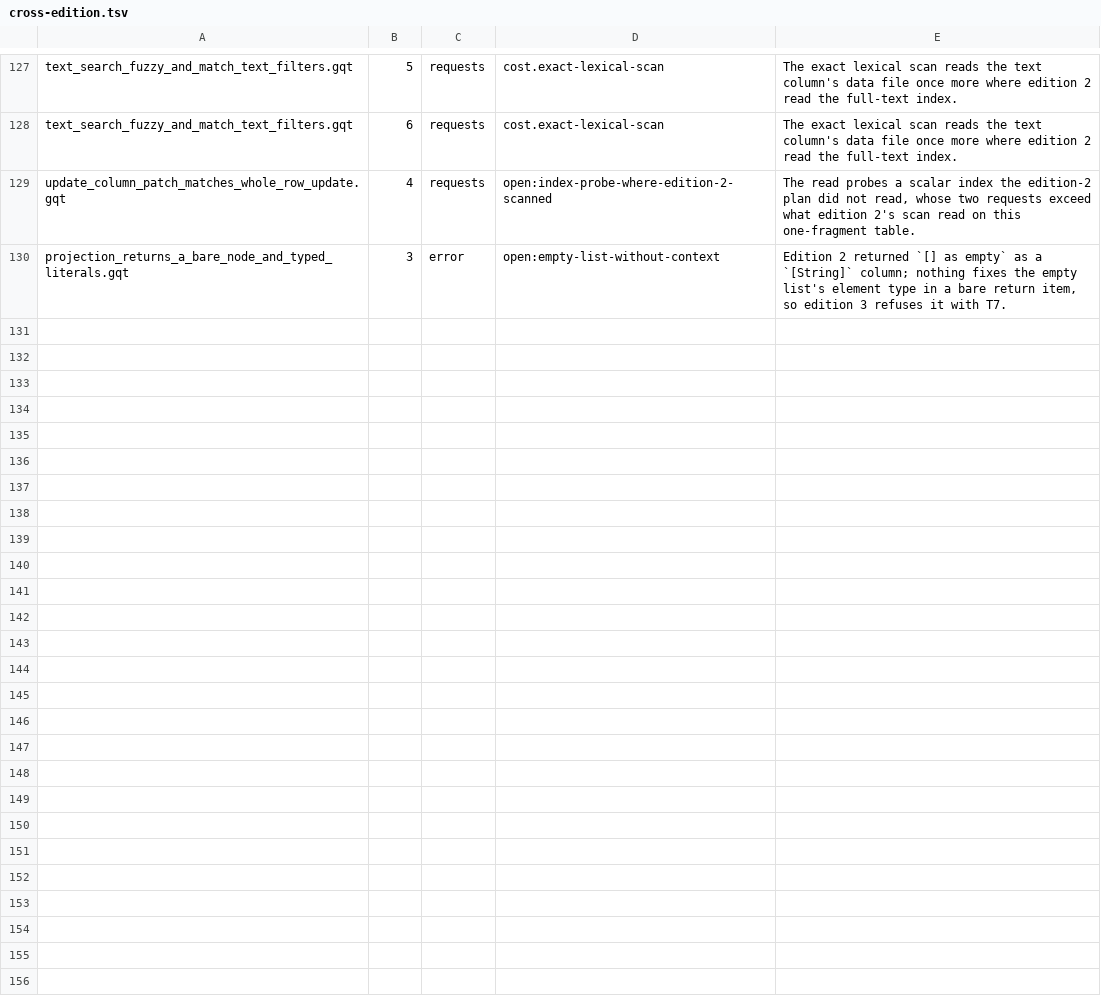
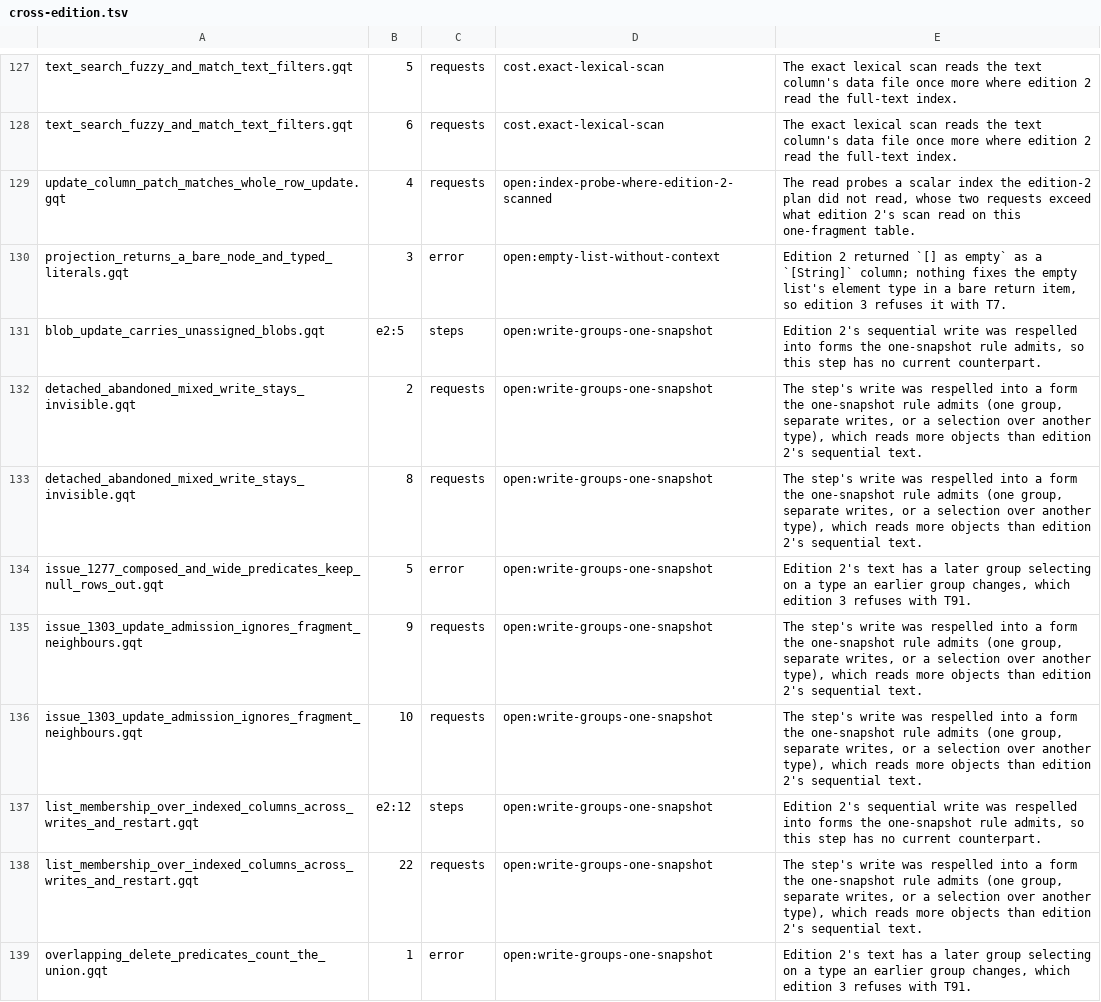
Before and after one commit to ModernRelay/omnigraph, a TSV file: crates/omnigraph-gqt/cross-edition.tsv, drawn as a sheet; only a part is shown, gaps mark what is left out; the diff covers the shown part only.

Commit message:
test(gqt): cross-edition rows for the one-snapshot write rule
Eighteen differences follow from T91: two edition-2 texts are now refused,
and the cases respelled into forms the rule admits (one group, separate
writes, a selection over another type) lose steps or read more objects. No
Compatibility bullet names the refusal yet, so the rows cite the new
open:write-groups-one-snapshot key, which the job prints as a warning.

```diff
--- a/crates/omnigraph-gqt/cross-edition.tsv
+++ b/crates/omnigraph-gqt/cross-edition.tsv
@@ -130 +130,10 @@ update_column_patch_matches_whole_row_update.gqt	4	requests	open:index-probe-whe
 projection_returns_a_bare_node_and_typed_literals.gqt	3	error	open:empty-list-without-context	Edition 2 returned `[] as empty` as a `[String]` column; nothing fixes the empty list's element type in a bare return item, so edition 3 refuses it with T7.
+blob_update_carries_unassigned_blobs.gqt	e2:5	steps	open:write-groups-one-snapshot	Edition 2's sequential write was respelled into forms the one-snapshot rule admits, so this step has no current counterpart.
+detached_abandoned_mixed_write_stays_invisible.gqt	2	requests	open:write-groups-one-snapshot	The step's write was respelled into a form the one-snapshot rule admits (one group, separate writes, or a selection over another type), which reads more objects than edition 2's sequential text.
+detached_abandoned_mixed_write_stays_invisible.gqt	8	requests	open:write-groups-one-snapshot	The step's write was respelled into a form the one-snapshot rule admits (one group, separate writes, or a selection over another type), which reads more objects than edition 2's sequential text.
+issue_1277_composed_and_wide_predicates_keep_null_rows_out.gqt	5	error	open:write-groups-one-snapshot	Edition 2's text has a later group selecting on a type an earlier group changes, which edition 3 refuses with T91.
+issue_1303_update_admission_ignores_fragment_neighbours.gqt	9	requests	open:write-groups-one-snapshot	The step's write was respelled into a form the one-snapshot rule admits (one group, separate writes, or a selection over another type), which reads more objects than edition 2's sequential text.
+issue_1303_update_admission_ignores_fragment_neighbours.gqt	10	requests	open:write-groups-one-snapshot	The step's write was respelled into a form the one-snapshot rule admits (one group, separate writes, or a selection over another type), which reads more objects than edition 2's sequential text.
+list_membership_over_indexed_columns_across_writes_and_restart.gqt	e2:12	steps	open:write-groups-one-snapshot	Edition 2's sequential write was respelled into forms the one-snapshot rule admits, so this step has no current counterpart.
+list_membership_over_indexed_columns_across_writes_and_restart.gqt	22	requests	open:write-groups-one-snapshot	The step's write was respelled into a form the one-snapshot rule admits (one group, separate writes, or a selection over another type), which reads more objects than edition 2's sequential text.
+overlapping_delete_predicates_count_the_union.gqt	1	error	open:write-groups-one-snapshot	Edition 2's text has a later group selecting on a type an earlier group changes, which edition 3 refuses with T91.
```
Also changed, not shown: 9 added rows elsewhere in this file, 1 other file.
